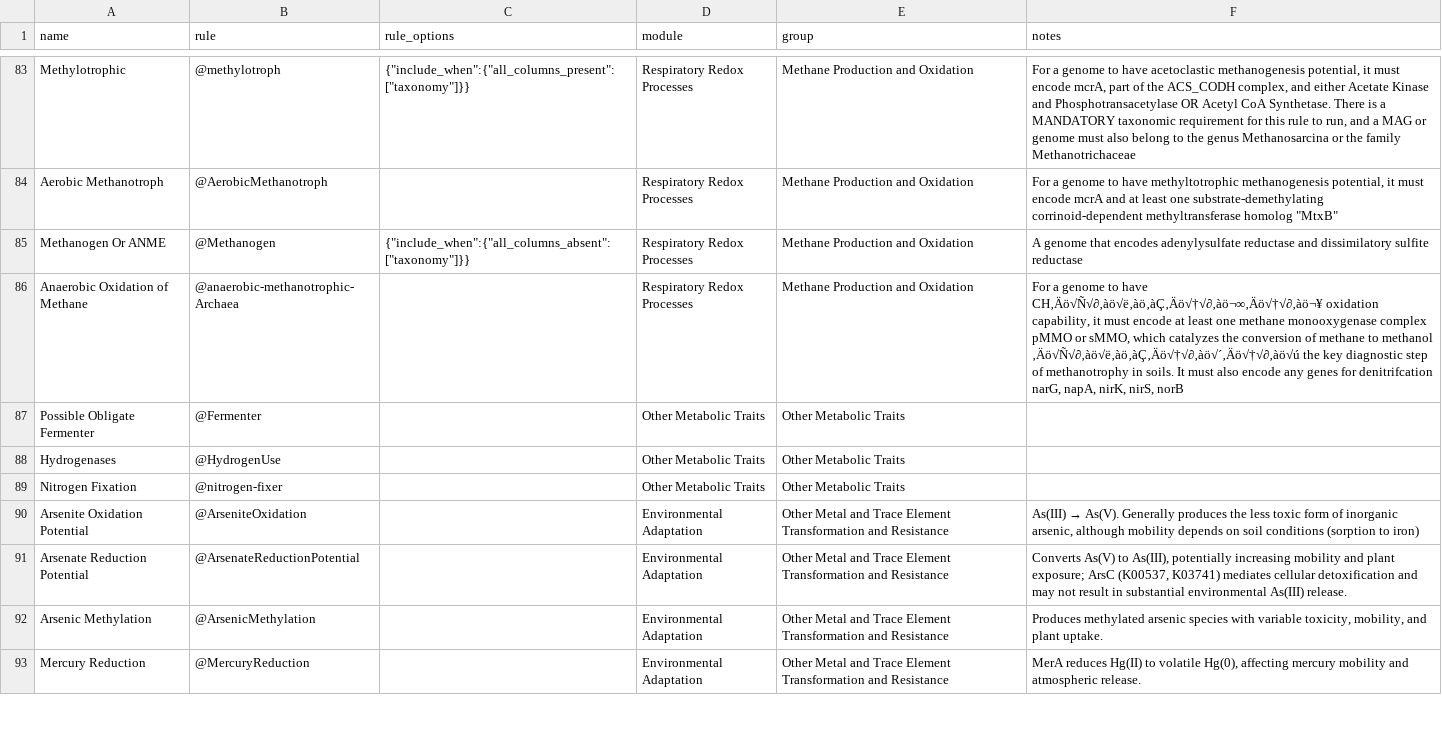
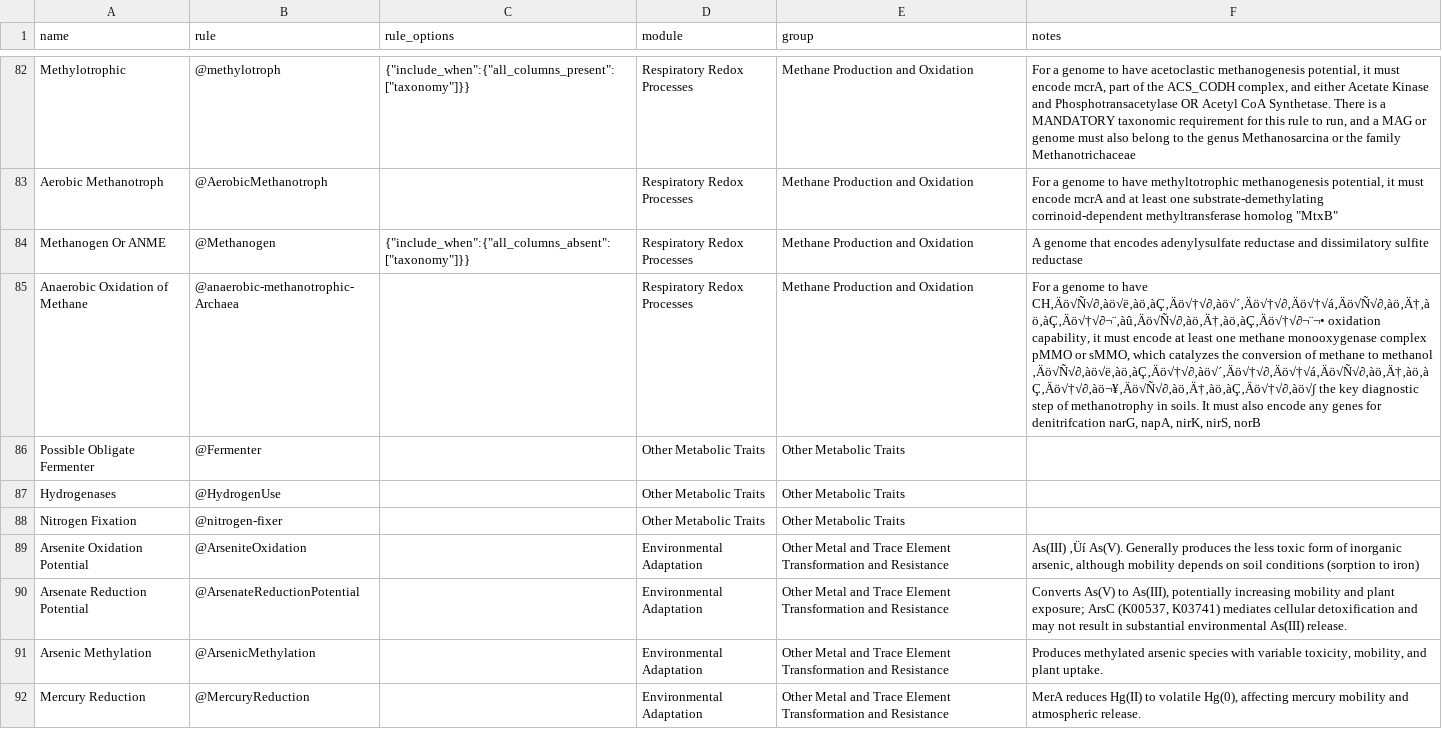
Before and after one commit to BortonWrightonLabs/dram-rules, a TSV file: src/dram_rules/data/rules_bgc.tsv, drawn as a sheet; only a part is shown, gaps mark what is left out; addresses are those after the commit; the diff covers the shown part only; the diff names each change by its address in the sheet, - before the commit and + after, or states it on an @@ line.

```diff
--- a/src/dram_rules/data/rules_bgc.tsv
+++ b/src/dram_rules/data/rules_bgc.tsv
-F85 (notes): …to have CH‚Äö√Ñ√∂‚àö√ë‚àö‚àÇ‚Äö√†√∂‚àö¬∞‚Äö√†√∂‚àö¬¥ oxidation capability, it must encode at least one methane monooxygenase complex pMMO or sMMO, which catalyzes the conversion of methane to methanol ‚Äö√Ñ√∂‚àö√ë‚àö‚àÇ‚Äö√†√∂‚àö√´‚Äö√†√∂‚àö√ú the key…
+F85 (notes): …to have CH‚Äö√Ñ√∂‚àö√ë‚àö‚àÇ‚Äö√†√∂‚àö√´‚Äö√†√∂‚Äö√†√á‚Äö√Ñ√∂‚àö‚Ä†‚àö‚àÇ‚Äö√†√∂¬¨‚àû‚Äö√Ñ√∂‚àö‚Ä†‚àö‚àÇ‚Äö√†√∂¬¨¬• oxidation capability, it must encode at least one methane monooxygenase complex pMMO or sMMO, which catalyzes the conversion of methane to methanol ‚Äö√Ñ√∂‚àö√ë‚àö‚àÇ‚Äö√†√∂‚àö√´‚Äö√†√∂‚Äö√†√á‚Äö√Ñ√∂‚àö‚Ä†‚àö‚àÇ‚Äö√†√∂‚àö¬¥‚Äö√Ñ√∂‚àö‚Ä†‚àö‚àÇ‚Äö√†√∂‚àö√∫ the key…
@@ F89 (notes): As(III) → As(V). Generally… → As(III) ‚Üí As(V). Generally… @@
```
Also changed, not shown: 1 added row, 1 removed row and 4 edited cells elsewhere in this file, src/dram_rules/data/rules_ag.tsv, src/dram_rules/data/rules_common.tsv, 3 other files.
